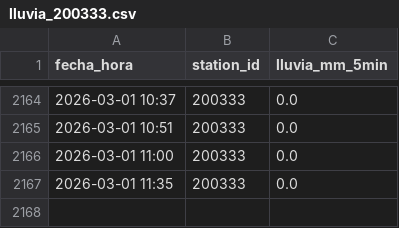
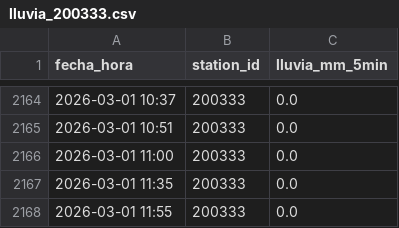
Before and after one commit to AlexandraCQ/alerta-lluvia, a CSV file: lluvia_200333.csv, drawn as a sheet; only a part is shown, gaps mark what is left out.

```diff
--- a/lluvia_200333.csv
+++ b/lluvia_200333.csv
@@ -2167 +2167,2 @@ fecha_hora,station_id,lluvia_mm_5min
 2026-03-01 11:35,200333,0.0
+2026-03-01 11:55,200333,0.0
```
